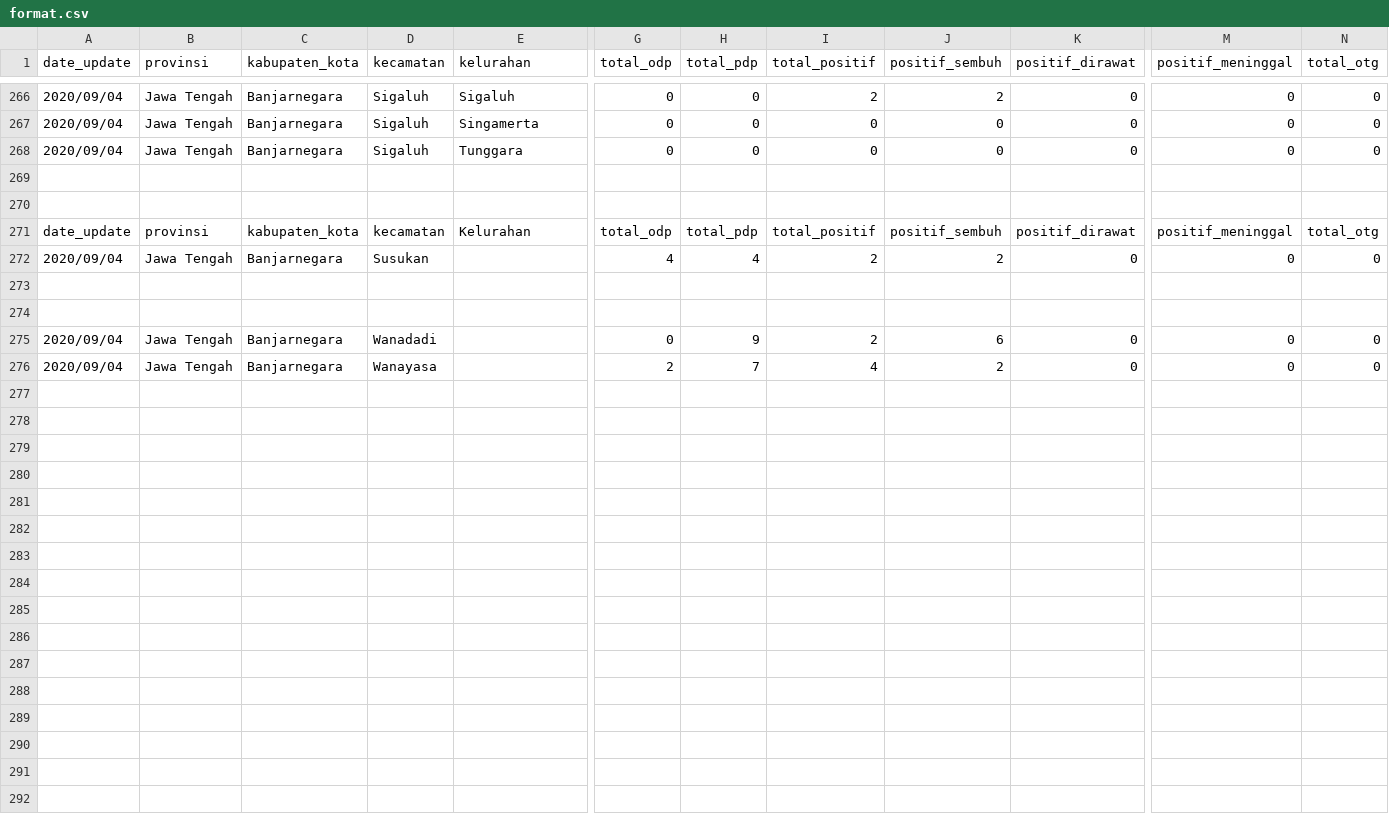
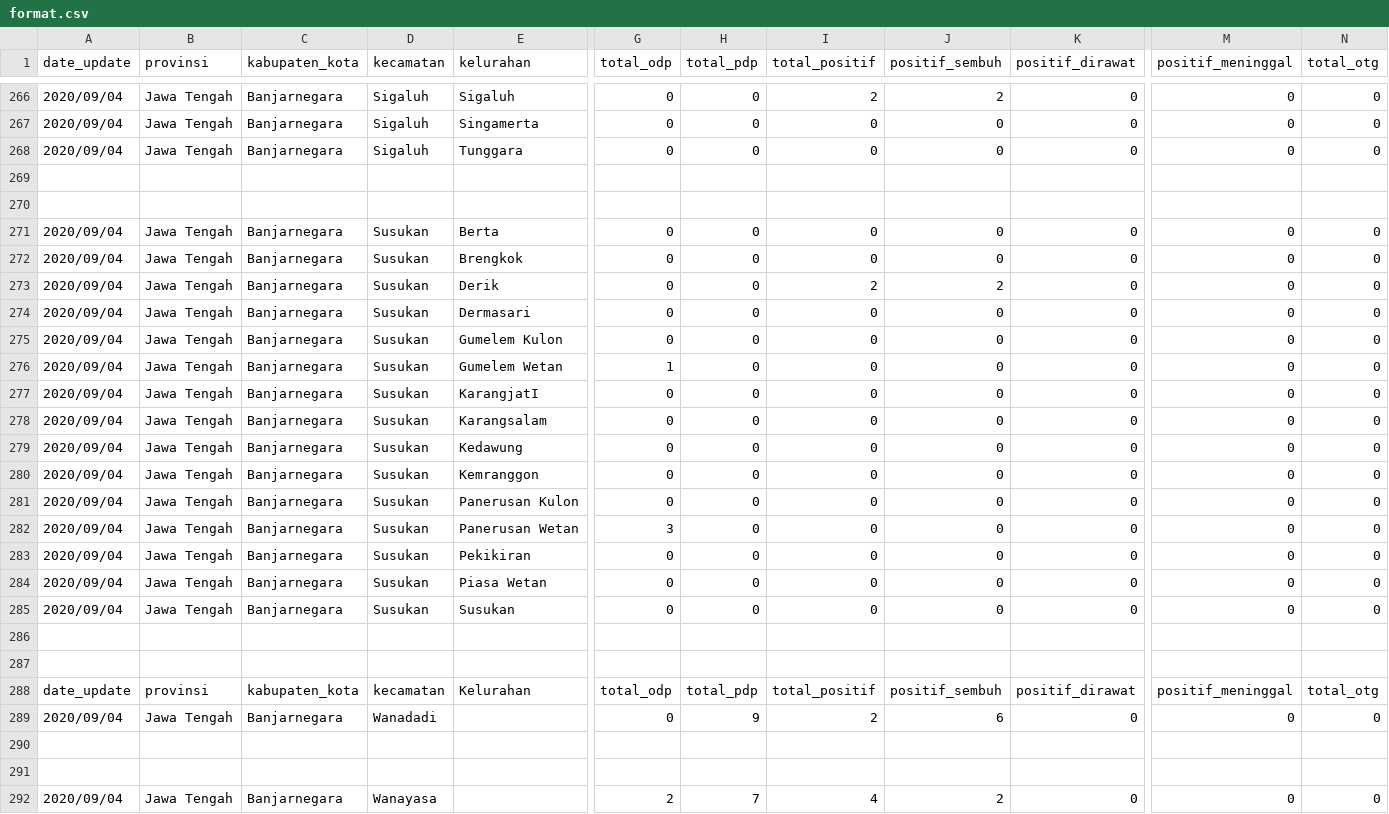
Before and after one commit to alfieqashwa/kominfo-pedulilindungi, a CSV file: banjarnegara/format.csv, drawn as a sheet; only a part is shown, gaps mark what is left out; addresses are those after the commit; rows hold the shown columns only; the diff names each change by its address in the sheet, - before the commit and + after, or states it on an @@ line.

Commit message:
[done] --Kec. Susukan

```diff
--- a/banjarnegara/format.csv
+++ b/banjarnegara/format.csv
+row 271: 2020/09/04 | Jawa Tengah | Banjarnegara | Susukan | Berta | 0 | 0 | 0 | 0 | 0 | 0 | 0
+row 272: 2020/09/04 | Jawa Tengah | Banjarnegara | Susukan | Brengkok | 0 | 0 | 0 | 0 | 0 | 0 | 0
-E273 (kelurahan): (empty)
+E273 (kelurahan): Derik
-G273 (total_odp): 4
+G273 (total_odp): 0
-H273 (total_pdp): 4
+H273 (total_pdp): 0
+row 274: 2020/09/04 | Jawa Tengah | Banjarnegara | Susukan | Dermasari | 0 | 0 | 0 | 0 | 0 | 0 | 0
+row 275: 2020/09/04 | Jawa Tengah | Banjarnegara | Susukan | Gumelem Kulon | 0 | 0 | 0 | 0 | 0 | 0 | 0
+row 276: 2020/09/04 | Jawa Tengah | Banjarnegara | Susukan | Gumelem Wetan | 1 | 0 | 0 | 0 | 0 | 0 | 0
+row 277: 2020/09/04 | Jawa Tengah | Banjarnegara | Susukan | KarangjatI | 0 | 0 | 0 | 0 | 0 | 0 | 0
+row 278: 2020/09/04 | Jawa Tengah | Banjarnegara | Susukan | Karangsalam | 0 | 0 | 0 | 0 | 0 | 0 | 0
+row 279: 2020/09/04 | Jawa Tengah | Banjarnegara | Susukan | Kedawung | 0 | 0 | 0 | 0 | 0 | 0 | 0
+row 280: 2020/09/04 | Jawa Tengah | Banjarnegara | Susukan | Kemranggon | 0 | 0 | 0 | 0 | 0 | 0 | 0
+row 281: 2020/09/04 | Jawa Tengah | Banjarnegara | Susukan | Panerusan Kulon | 0 | 0 | 0 | 0 | 0 | 0 | 0
+row 282: 2020/09/04 | Jawa Tengah | Banjarnegara | Susukan | Panerusan Wetan | 3 | 0 | 0 | 0 | 0 | 0 | 0
+row 283: 2020/09/04 | Jawa Tengah | Banjarnegara | Susukan | Pekikiran | 0 | 0 | 0 | 0 | 0 | 0 | 0
+row 284: 2020/09/04 | Jawa Tengah | Banjarnegara | Susukan | Piasa Wetan | 0 | 0 | 0 | 0 | 0 | 0 | 0
+row 285: 2020/09/04 | Jawa Tengah | Banjarnegara | Susukan | Susukan | 0 | 0 | 0 | 0 | 0 | 0 | 0
@@ row 271 moved to row 288: date_update @@
+row 290: (empty)
+row 291: (empty)
```
